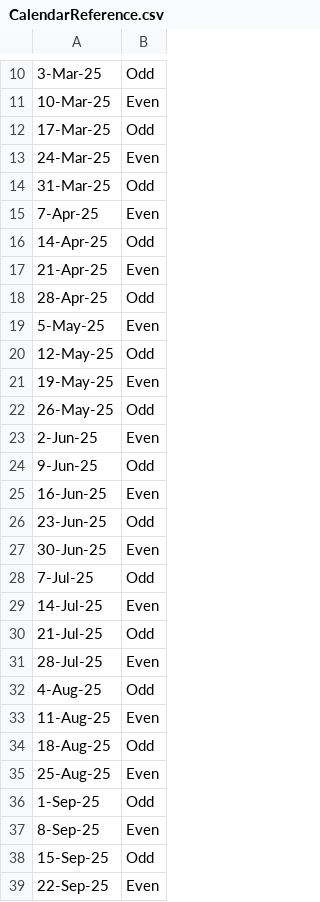
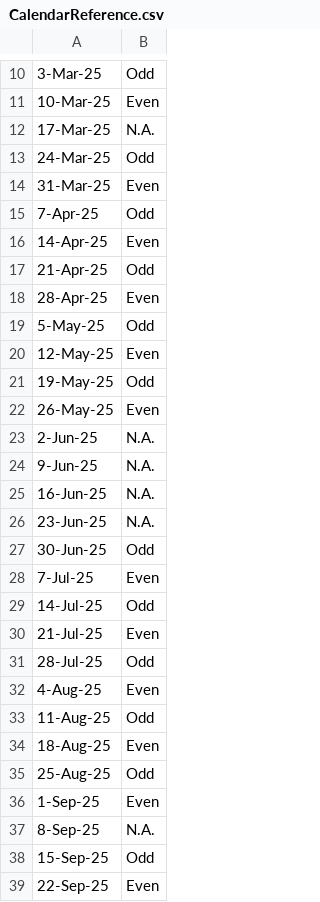
Before and after one commit to harmanjohll/btyrelief, a CSV file: CalendarReference.csv, drawn as a sheet; only a part is shown, gaps mark what is left out.

Commit message:
Update CalendarReference.csv

```diff
--- a/CalendarReference.csv
+++ b/CalendarReference.csv
@@ -11,28 +11,28 @@
 10-Mar-25,Even
-17-Mar-25,Odd
-24-Mar-25,Even
-31-Mar-25,Odd
-7-Apr-25,Even
-14-Apr-25,Odd
-21-Apr-25,Even
-28-Apr-25,Odd
-5-May-25,Even
-12-May-25,Odd
-19-May-25,Even
-26-May-25,Odd
-2-Jun-25,Even
-9-Jun-25,Odd
-16-Jun-25,Even
-23-Jun-25,Odd
-30-Jun-25,Even
-7-Jul-25,Odd
-14-Jul-25,Even
-21-Jul-25,Odd
-28-Jul-25,Even
-4-Aug-25,Odd
-11-Aug-25,Even
-18-Aug-25,Odd
-25-Aug-25,Even
-1-Sep-25,Odd
-8-Sep-25,Even
+17-Mar-25,N.A.
+24-Mar-25,Odd
+31-Mar-25,Even
+7-Apr-25,Odd
+14-Apr-25,Even
+21-Apr-25,Odd
+28-Apr-25,Even
+5-May-25,Odd
+12-May-25,Even
+19-May-25,Odd
+26-May-25,Even
+2-Jun-25,N.A.
+9-Jun-25,N.A.
+16-Jun-25,N.A.
+23-Jun-25,N.A.
+30-Jun-25,Odd
+7-Jul-25,Even
+14-Jul-25,Odd
+21-Jul-25,Even
+28-Jul-25,Odd
+4-Aug-25,Even
+11-Aug-25,Odd
+18-Aug-25,Even
+25-Aug-25,Odd
+1-Sep-25,Even
+8-Sep-25,N.A.
 15-Sep-25,Odd
```
